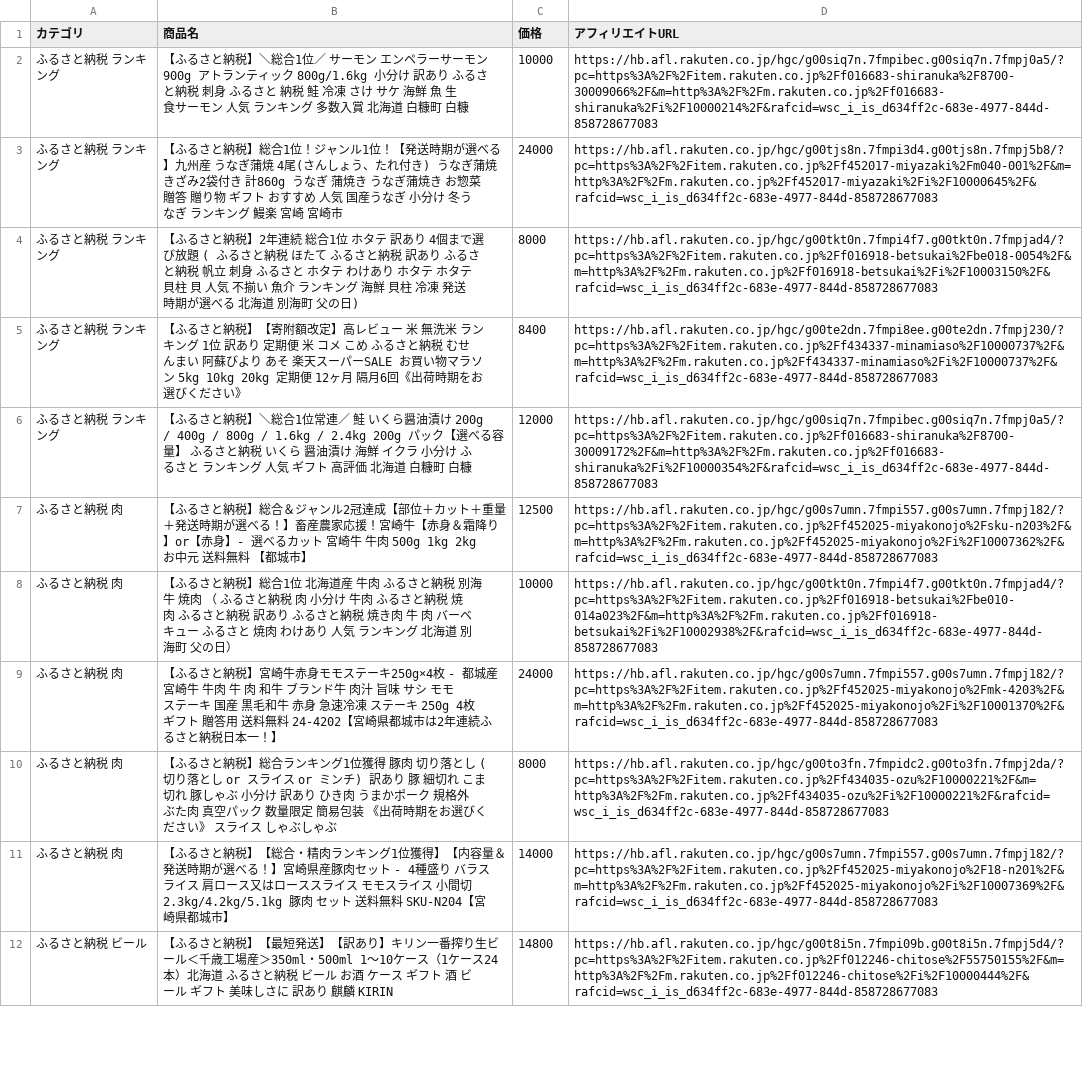
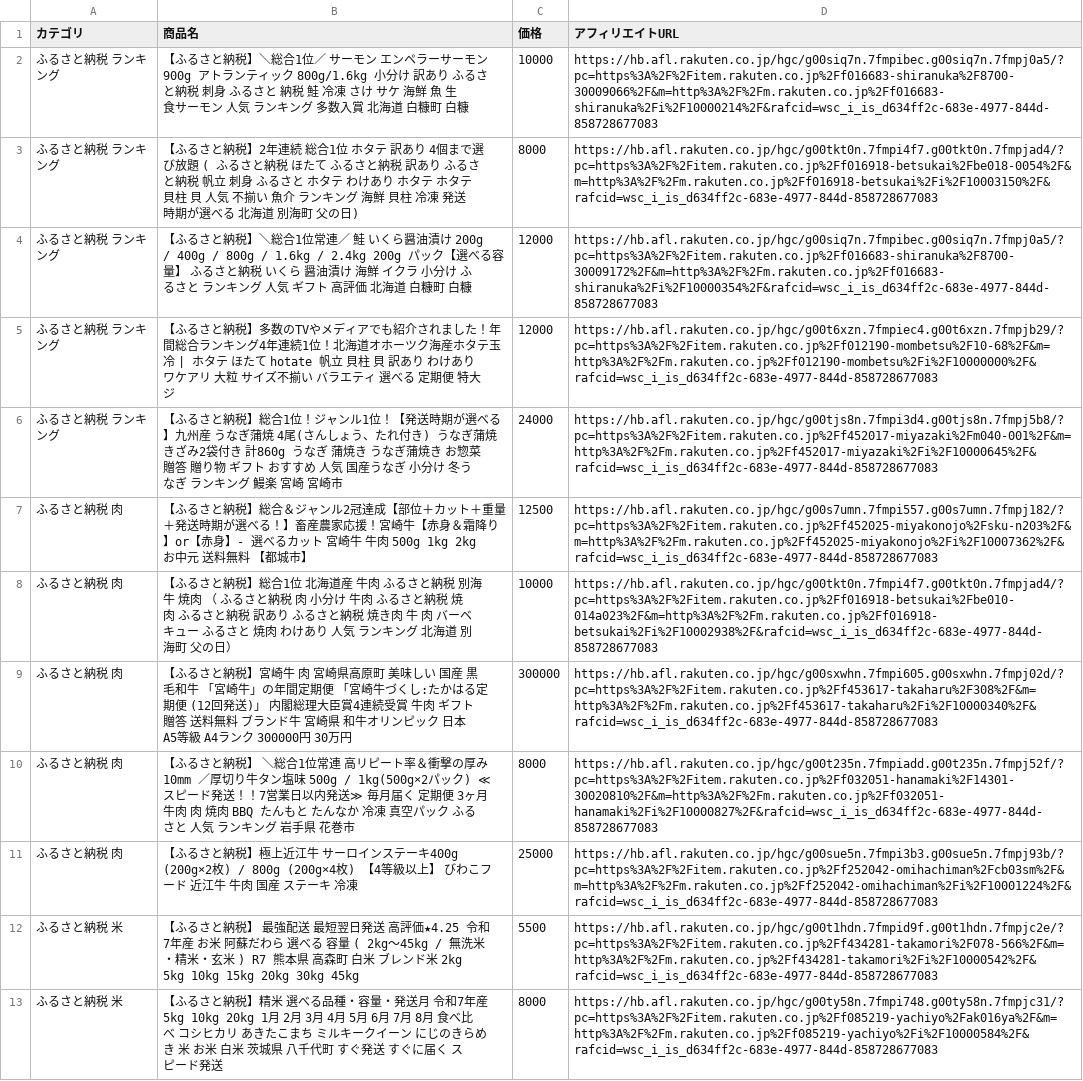
Before and after one commit to nrh44702-cell/rakuten-scraper, a CSV file: affiliate_products.csv, drawn as a sheet; only a part is shown; the shorter side is filled out with more unchanged rows; removed rows and columns are numbered as before the commit, all else as after; the diff covers the shown part only; the diff names each change by its address in the sheet, - before the commit and + after, or states it on an @@ line.

```diff
--- a/affiliate_products.csv
+++ b/affiliate_products.csv
@@ row 4 moved to row 3: ふるさと納税 ランキング @@
@@ row 6 moved to row 4: ふるさと納税 ランキング @@
+row 5: ふるさと納税 ランキング | 【ふるさと納税】多数のTVやメディアでも紹介されました！年間総合ランキング4年連続1位！北海道オホーツク海産ホタテ玉冷 | ホタテ ほたて hotate 帆立 貝柱 貝 訳あり わけあり ワケアリ 大粒 サイズ不揃い バラエティ 選べる 定期便 特大 ジ | 12000 | https://hb.afl.rakuten.co.jp/hgc/g00t6xzn.7fmpiec4.g00t6xzn.7fmpjb29/?pc=https%3A%2F%2Fitem.rakuten.co.jp%2Ff012190-mombetsu%2F10-68%2F&m=http%3A%2F%2Fm.rakuten.co.jp%2Ff012190-mombetsu%2Fi%2F10000000%2F&rafcid=wsc_i_is_d634ff2c-683e-4977-844d-858728677083
-row 5: ふるさと納税 ランキング | 【ふるさと納税】【寄附額改定】高レビュー 米 無洗米 ランキング 1位 訳あり 定期便 米 コメ こめ ふるさと納税 むせんまい 阿蘇びより あそ 楽天スーパーSALE お買い物マラソン 5kg 10kg 20kg 定期便 12ヶ月 隔月6回《出荷時期をお選びください》 | 8400 | https://hb.afl.rakuten.co.jp/hgc/g00te2dn.7fmpi8ee.g00te2dn.7fmpj230/?pc=https%3A%2F%2Fitem.rakuten.co.jp%2Ff434337-minamiaso%2F10000737%2F&m=http%3A%2F%2Fm.rakuten.co.jp%2Ff434337-minamiaso%2Fi%2F10000737%2F&rafcid=wsc_i_is_d634ff2c-683e-4977-844d-858728677083
-row 9: ふるさと納税 肉 | 【ふるさと納税】宮崎牛赤身モモステーキ250g×4枚 - 都城産宮崎牛 牛肉 牛 肉 和牛 ブランド牛 肉汁 旨味 サシ モモ ステーキ 国産 黒毛和牛 赤身 急速冷凍 ステーキ 250g 4枚 ギフト 贈答用 送料無料 24-4202【宮崎県都城市は2年連続ふるさと納税日本一！】 | 24000 | https://hb.afl.rakuten.co.jp/hgc/g00s7umn.7fmpi557.g00s7umn.7fmpj182/?pc=https%3A%2F%2Fitem.rakuten.co.jp%2Ff452025-miyakonojo%2Fmk-4203%2F&m=http%3A%2F%2Fm.rakuten.co.jp%2Ff452025-miyakonojo%2Fi%2F10001370%2F&rafcid=wsc_i_is_d634ff2c-683e-4977-844d-858728677083
+row 9: ふるさと納税 肉 | 【ふるさと納税】宮崎牛 肉 宮崎県高原町 美味しい 国産 黒毛和牛 「宮崎牛」の年間定期便 「宮崎牛づくし:たかはる定期便 (12回発送)」 内閣総理大臣賞4連続受賞 牛肉 ギフト 贈答 送料無料 ブランド牛 宮崎県 和牛オリンピック 日本 A5等級 A4ランク 300000円 30万円 | 300000 | https://hb.afl.rakuten.co.jp/hgc/g00sxwhn.7fmpi605.g00sxwhn.7fmpj02d/?pc=https%3A%2F%2Fitem.rakuten.co.jp%2Ff453617-takaharu%2F308%2F&m=http%3A%2F%2Fm.rakuten.co.jp%2Ff453617-takaharu%2Fi%2F10000340%2F&rafcid=wsc_i_is_d634ff2c-683e-4977-844d-858728677083
-B10 (商品名): …と納税】総合ランキング1位獲得 豚肉 切り落とし (切り落とし or スライス or ミンチ) 訳あり 豚 細切れ こま切れ 豚しゃぶ 小分け 訳あり ひき肉 うまかポーク 規格外 ぶた肉 真空パック 数量限定 簡易包装 《出荷時期をお選びください》 スライス しゃぶしゃぶ
+B10 (商品名): …と納税】 ＼総合1位常連 高リピート率＆衝撃の厚み10mm ／厚切り牛タン塩味 500g / 1kg(500g×2パック) ≪スピード発送！！7営業日以内発送≫ 毎月届く 定期便 3ヶ月 牛肉 肉 焼肉 BBQ たんもと たんなか 冷凍 真空パック ふるさと 人気 ランキング 岩手県 花巻市
-D10 (アフィリエイトURL): https://hb.afl.rakuten.co.jp/hgc/g00to3fn.7fmpidc2.g00to3fn.7fmpj2da/?pc=https%3A%2F%2Fitem.rakuten.co.jp%2Ff434035-ozu%2F10000221%2F&m=http%3A%2F%2Fm.rakuten.co.jp%2Ff434035-ozu%2Fi%2F10000221%2F&rafcid=wsc_i_is_d634ff2c-683e-4977-844d-858728677083
+D10 (アフィリエイトURL): https://hb.afl.rakuten.co.jp/hgc/g00t235n.7fmpiadd.g00t235n.7fmpj52f/?pc=https%3A%2F%2Fitem.rakuten.co.jp%2Ff032051-hanamaki%2F14301-30020810%2F&m=http%3A%2F%2Fm.rakuten.co.jp%2Ff032051-hanamaki%2Fi%2F10000827%2F&rafcid=wsc_i_is_d634ff2c-683e-4977-844d-858728677083
-row 11: ふるさと納税 肉 | 【ふるさと納税】【総合・精肉ランキング1位獲得】【内容量＆発送時期が選べる！】宮崎県産豚肉セット - 4種盛り バラスライス 肩ロース又はローススライス モモスライス 小間切 2.3kg/4.2kg/5.1kg 豚肉 セット 送料無料 SKU-N204【宮崎県都城市】 | 14000 | https://hb.afl.rakuten.co.jp/hgc/g00s7umn.7fmpi557.g00s7umn.7fmpj182/?pc=https%3A%2F%2Fitem.rakuten.co.jp%2Ff452025-miyakonojo%2F18-n201%2F&m=http%3A%2F%2Fm.rakuten.co.jp%2Ff452025-miyakonojo%2Fi%2F10007369%2F&rafcid=wsc_i_is_d634ff2c-683e-4977-844d-858728677083
+row 11: ふるさと納税 肉 | 【ふるさと納税】極上近江牛 サーロインステーキ400g (200g×2枚) / 800g (200g×4枚) 【4等級以上】 びわこフード 近江牛 牛肉 国産 ステーキ 冷凍 | 25000 | https://hb.afl.rakuten.co.jp/hgc/g00sue5n.7fmpi3b3.g00sue5n.7fmpj93b/?pc=https%3A%2F%2Fitem.rakuten.co.jp%2Ff252042-omihachiman%2Fcb03sm%2F&m=http%3A%2F%2Fm.rakuten.co.jp%2Ff252042-omihachiman%2Fi%2F10001224%2F&rafcid=wsc_i_is_d634ff2c-683e-4977-844d-858728677083
+row 12: ふるさと納税 米 | 【ふるさと納税】 最強配送 最短翌日発送 高評価★4.25 令和7年産 お米 阿蘇だわら 選べる 容量 ( 2kg～45kg / 無洗米・精米・玄米 ) R7 熊本県 高森町 白米 ブレンド米 2kg 5kg 10kg 15kg 20kg 30kg 45kg | 5500 | https://hb.afl.rakuten.co.jp/hgc/g00t1hdn.7fmpid9f.g00t1hdn.7fmpjc2e/?pc=https%3A%2F%2Fitem.rakuten.co.jp%2Ff434281-takamori%2F078-566%2F&m=http%3A%2F%2Fm.rakuten.co.jp%2Ff434281-takamori%2Fi%2F10000542%2F&rafcid=wsc_i_is_d634ff2c-683e-4977-844d-858728677083
+row 13: ふるさと納税 米 | 【ふるさと納税】精米 選べる品種・容量・発送月 令和7年産 5kg 10kg 20kg 1月 2月 3月 4月 5月 6月 7月 8月 食べ比べ コシヒカリ あきたこまち ミルキークイーン にじのきらめき 米 お米 白米 茨城県 八千代町 すぐ発送 すぐに届く スピード発送 | 8000 | https://hb.afl.rakuten.co.jp/hgc/g00ty58n.7fmpi748.g00ty58n.7fmpjc31/?pc=https%3A%2F%2Fitem.rakuten.co.jp%2Ff085219-yachiyo%2Fak016ya%2F&m=http%3A%2F%2Fm.rakuten.co.jp%2Ff085219-yachiyo%2Fi%2F10000584%2F&rafcid=wsc_i_is_d634ff2c-683e-4977-844d-858728677083
```
Also changed, not shown: 4 added rows, 6 removed rows and 1 moved row elsewhere in this file, 1 other file.
